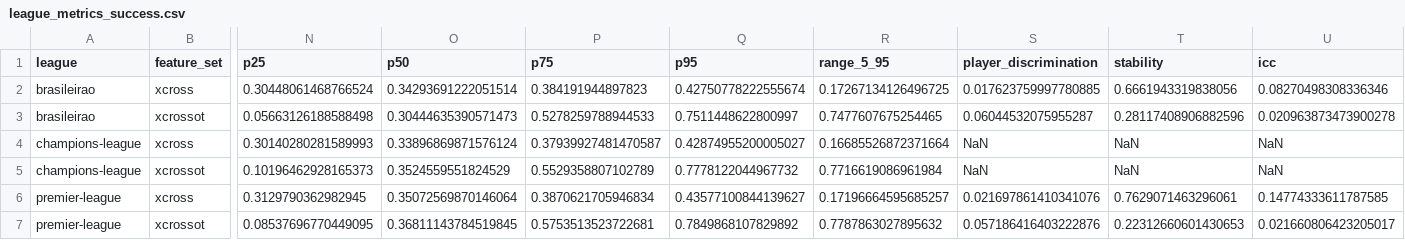
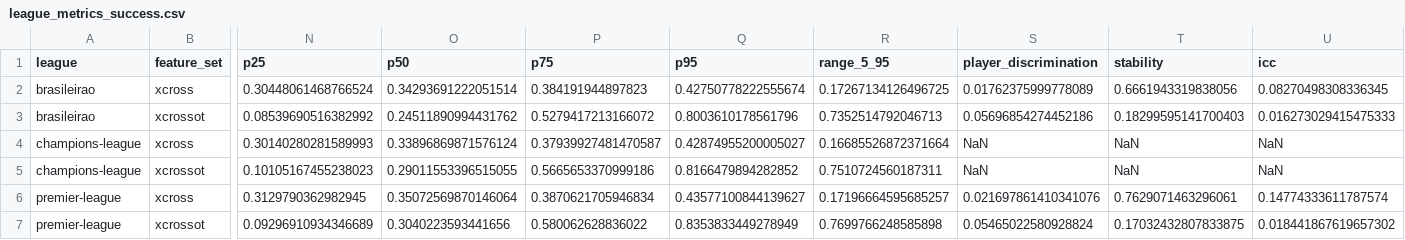
Before and after one commit to Jalzn/xcross, a CSV file: artifacts/reports/metrics/league_metrics_success.csv, drawn as a sheet; only a part is shown, gaps mark what is left out; removed rows and columns are numbered as before the commit, all else as after; rows hold the shown columns only; the diff names each change by its address in the sheet, - before the commit and + after, or states it on an @@ line.

```diff
--- a/artifacts/reports/metrics/league_metrics_success.csv
+++ b/artifacts/reports/metrics/league_metrics_success.csv
-S2 (player_discrimination): 0.017623759997780885
+S2 (player_discrimination): 0.01762375999778089
-U2 (icc): 0.08270498308336346
+U2 (icc): 0.08270498308336345
-row 3: brasileirao | xcrossot | 0.05663126188588498 | 0.30444635390571473 | 0.5278259788944533 | 0.7511448622800997 | 0.7477607675254465 | 0.06044532075955287 | 0.28117408906882596 | 0.020963873473900278
+row 3: brasileirao | xcrossot | 0.08539690516382992 | 0.24511890994431762 | 0.5279417213166072 | 0.8003610178561796 | 0.7352514792046713 | 0.05696854274452186 | 0.18299595141700403 | 0.016273029415475333
-row 5: champions-league | xcrossot | 0.10196462928165373 | 0.3524559551824529 | 0.5529358807102789 | 0.7778122044967732 | 0.7716619086961984 | NaN | NaN | NaN
+row 5: champions-league | xcrossot | 0.10105167455238023 | 0.29011553396515055 | 0.5665653370999186 | 0.8166479894282852 | 0.7510724560187311 | NaN | NaN | NaN
-U6 (icc): 0.14774333611787585
+U6 (icc): 0.14774333611787574
-row 7: premier-league | xcrossot | 0.08537696770449095 | 0.36811143784519845 | 0.5753513523722681 | 0.7849868107829892 | 0.7787863027895632 | 0.057186416403222876 | 0.22312660601430653 | 0.021660806423205017
+row 7: premier-league | xcrossot | 0.09296910934346689 | 0.3040223593441656 | 0.580062628836022 | 0.8353833449278949 | 0.7699766248585898 | 0.05465022580928824 | 0.17032432807833875 | 0.018441867619657302
```
Also changed, not shown: artifacts/reports/metrics/comparison.csv, artifacts/reports/metrics/importance_xcrossot_shot.csv, 43 other files.
